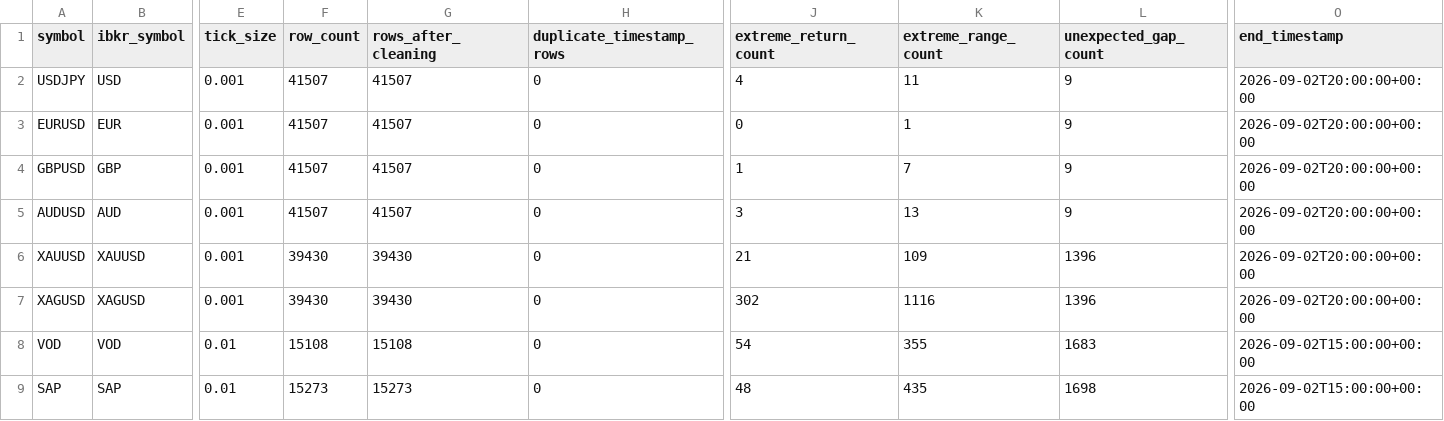
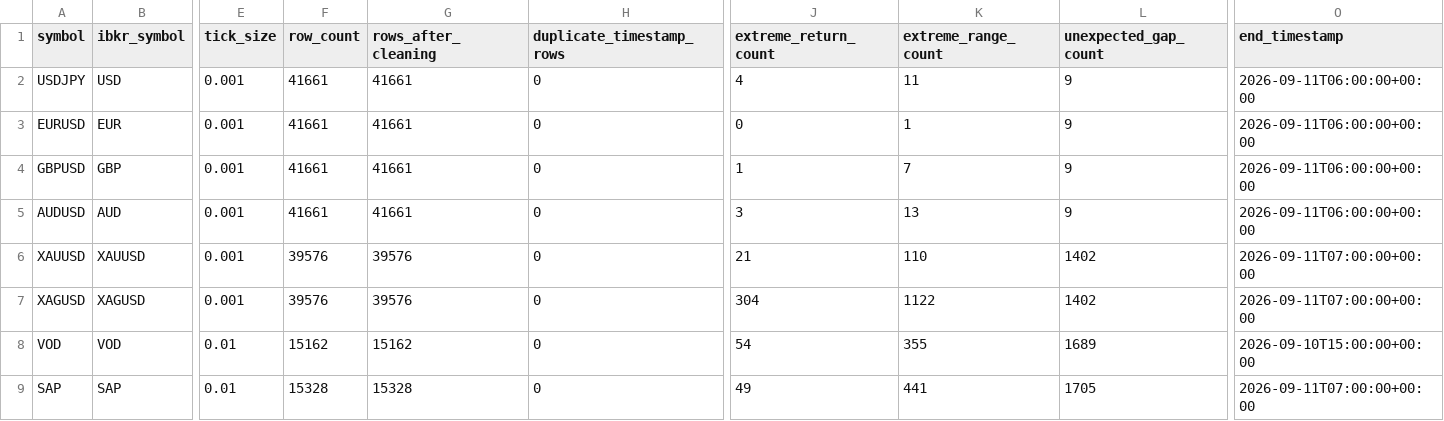
Before and after one commit to Milanpeter-77/Systematic-Trading-Pipeline, a CSV file: results/data_quality/summary.csv, drawn as a sheet; only a part is shown, gaps mark what is left out; the diff names each change by its address in the sheet, - before the commit and + after, or states it on an @@ line.

Commit message:
Automated results sync 2026-09-11 09:02:03 CEST

```diff
--- a/results/data_quality/summary.csv
+++ b/results/data_quality/summary.csv
-F2:F5 (row_count): 41507
+F2:F5 (row_count): 41661
-G2:G5 (rows_after_cleaning): 41507
+G2:G5 (rows_after_cleaning): 41661
-O2:O5 (end_timestamp): 2026-09-02T20:00:00+00:00
+O2:O5 (end_timestamp): 2026-09-11T06:00:00+00:00
-F6:F7 (row_count): 39430
+F6:F7 (row_count): 39576
-G6:G7 (rows_after_cleaning): 39430
+G6:G7 (rows_after_cleaning): 39576
-K6 (extreme_range_count): 109
+K6 (extreme_range_count): 110
-L6:L7 (unexpected_gap_count): 1396
+L6:L7 (unexpected_gap_count): 1402
-O6:O7 (end_timestamp): 2026-09-02T20:00:00+00:00
+O6:O7 (end_timestamp): 2026-09-11T07:00:00+00:00
-J7 (extreme_return_count): 302
+J7 (extreme_return_count): 304
-K7 (extreme_range_count): 1116
+K7 (extreme_range_count): 1122
-F8 (row_count): 15108
+F8 (row_count): 15162
-G8 (rows_after_cleaning): 15108
+G8 (rows_after_cleaning): 15162
-L8 (unexpected_gap_count): 1683
+L8 (unexpected_gap_count): 1689
-O8 (end_timestamp): 2026-09-02T15:00:00+00:00
+O8 (end_timestamp): 2026-09-10T15:00:00+00:00
-F9 (row_count): 15273
+F9 (row_count): 15328
-G9 (rows_after_cleaning): 15273
+G9 (rows_after_cleaning): 15328
-J9 (extreme_return_count): 48
+J9 (extreme_return_count): 49
-K9 (extreme_range_count): 435
+K9 (extreme_range_count): 441
-L9 (unexpected_gap_count): 1698
+L9 (unexpected_gap_count): 1705
-O9 (end_timestamp): 2026-09-02T15:00:00+00:00
+O9 (end_timestamp): 2026-09-11T07:00:00+00:00
```
Also changed, not shown: 26 other files.
